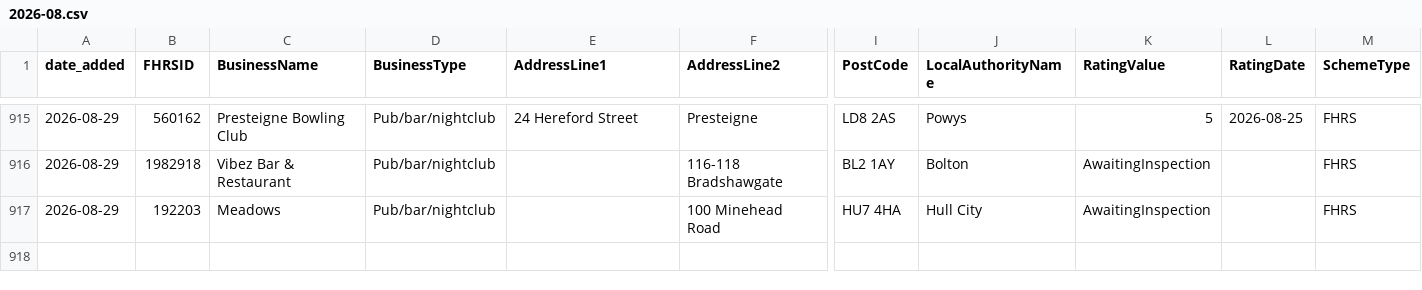
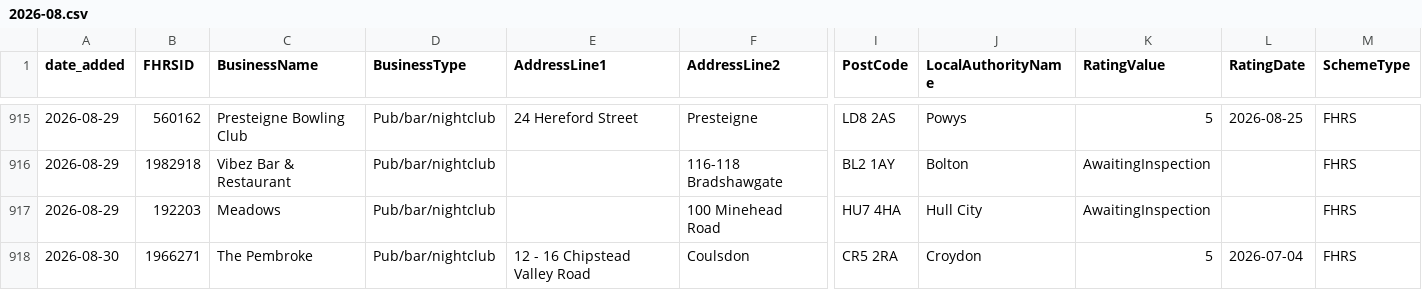
Before and after one commit to AP-Dev-Tools/independent-food-business-pulse, a CSV file: data/cumulative/PUB_BAR/2026-08.csv, drawn as a sheet; only a part is shown, gaps mark what is left out; rows hold the shown columns only; the diff names each change by its address in the sheet, - before the commit and + after, or states it on an @@ line.

```diff
--- a/data/cumulative/PUB_BAR/2026-08.csv
+++ b/data/cumulative/PUB_BAR/2026-08.csv
+row 918: 2026-08-30 | 1966271 | The Pembroke | Pub/bar/nightclub | 12 - 16 Chipstead Valley Road | Coulsdon | CR5 2RA | Croydon | 5 | 2026-07-04 | FHRS
```
Also changed, not shown: data/cumulative/MOBILE/2026-08.csv, data/cumulative/RESTAURANT_CAFE/2026-08.csv, 10 other files.
